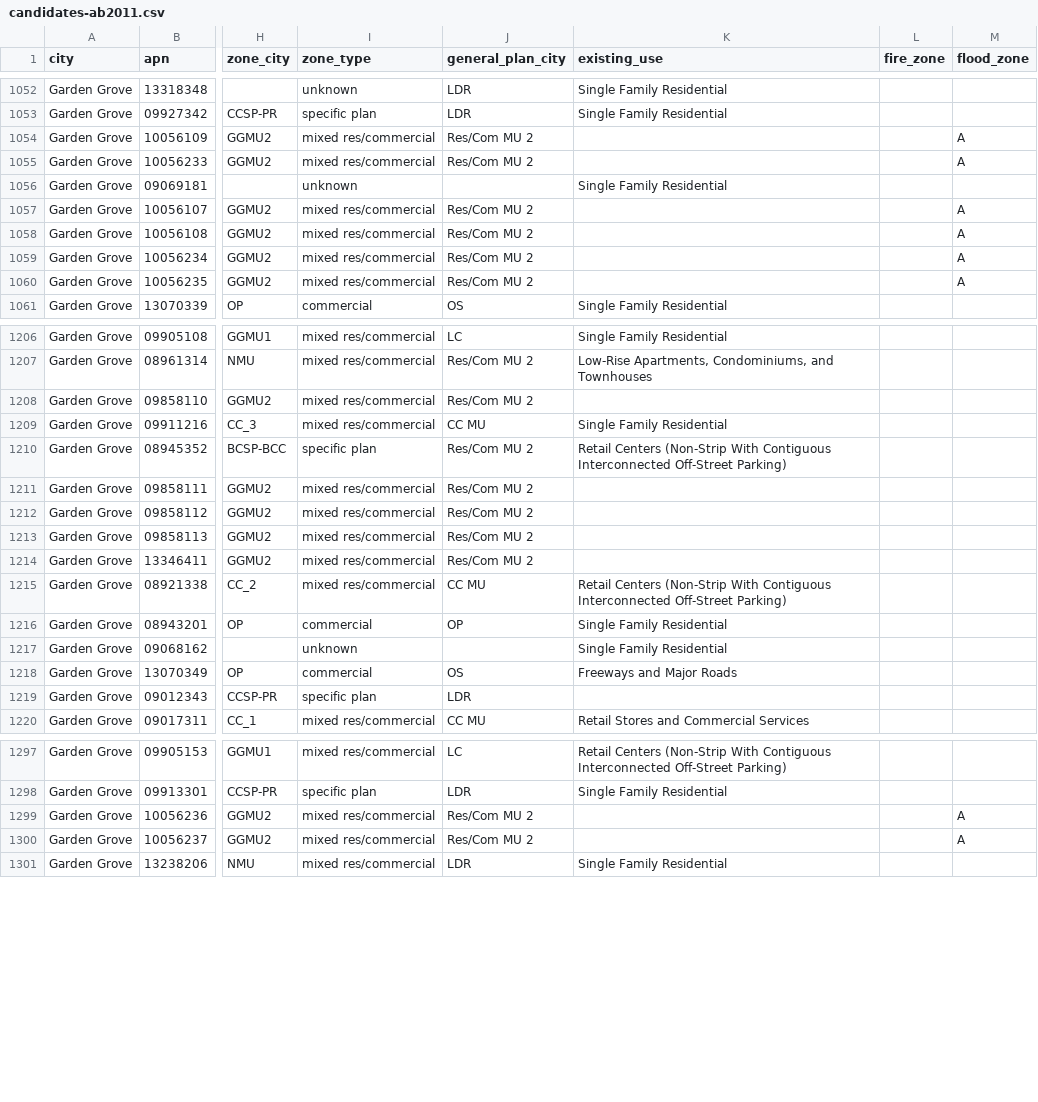
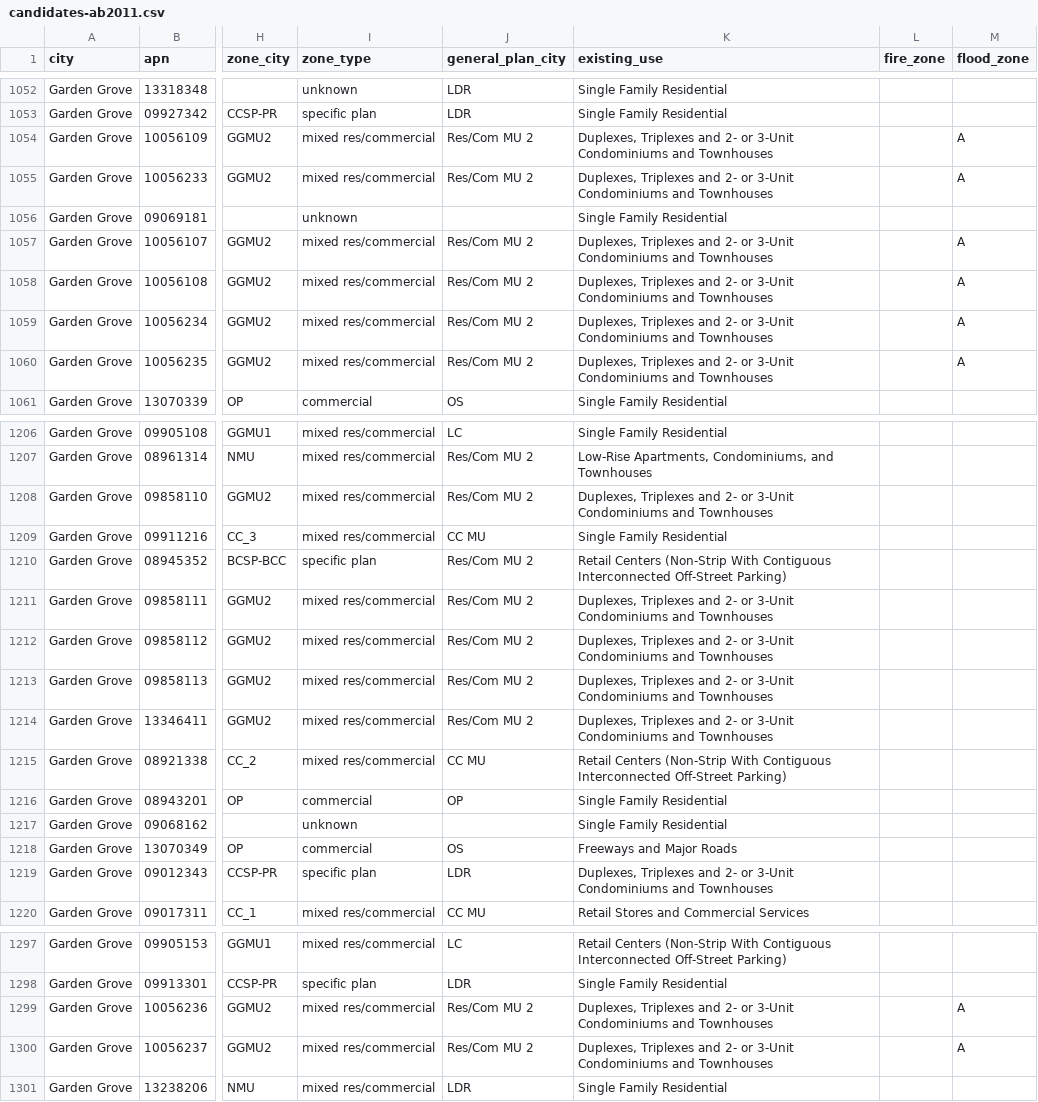
Before and after one commit to nicksan2c/claude-impact-lab-uci, a CSV file: lanes/1-find-it/data/garden-grove/candidates-ab2011.csv, drawn as a sheet; only a part is shown, gaps mark what is left out; the diff covers the shown part only; the diff names each change by its address in the sheet, - before the commit and + after, or states it on an @@ line.

```diff
--- a/lanes/1-find-it/data/garden-grove/candidates-ab2011.csv
+++ b/lanes/1-find-it/data/garden-grove/candidates-ab2011.csv
-K1054:K1055 (existing_use): (empty)
+K1054:K1055 (existing_use): Duplexes, Triplexes and 2- or 3-Unit Condominiums and Townhouses
-K1057:K1060 (existing_use): (empty)
+K1057:K1060 (existing_use): Duplexes, Triplexes and 2- or 3-Unit Condominiums and Townhouses
-K1208 (existing_use): (empty)
+K1208 (existing_use): Duplexes, Triplexes and 2- or 3-Unit Condominiums and Townhouses
-K1211:K1214 (existing_use): (empty)
+K1211:K1214 (existing_use): Duplexes, Triplexes and 2- or 3-Unit Condominiums and Townhouses
-K1219 (existing_use): (empty)
+K1219 (existing_use): Duplexes, Triplexes and 2- or 3-Unit Condominiums and Townhouses
-K1299:K1300 (existing_use): (empty)
+K1299:K1300 (existing_use): Duplexes, Triplexes and 2- or 3-Unit Condominiums and Townhouses
```
Also changed, not shown: 55 edited cells elsewhere in this file, lanes/1-find-it/data/stanton/candidates-ab2011.csv, lanes/1-find-it/data/stanton/candidates-sb9.csv, 17 other files.
